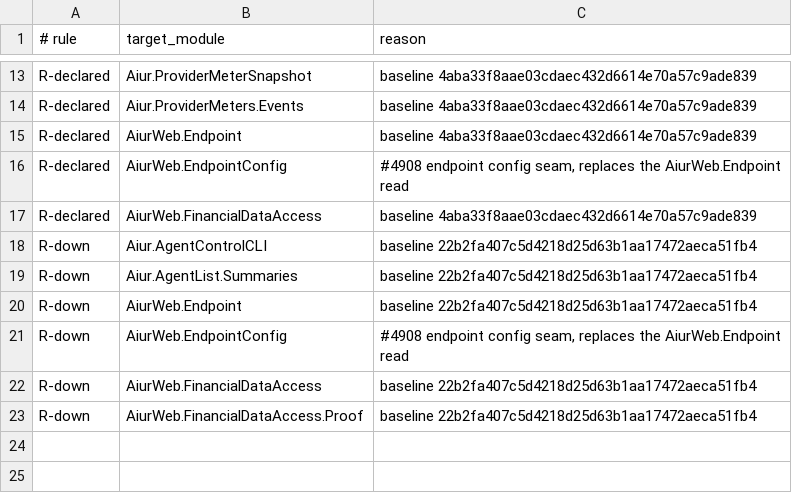
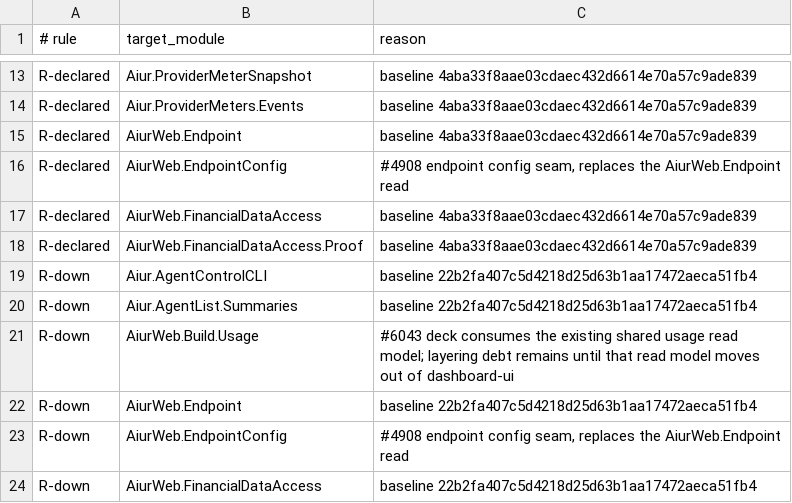
Before and after one commit to aiur-team/aiur, a TSV file: scripts/components/allowlist/streamdeck-server.tsv, drawn as a sheet; only a part is shown, gaps mark what is left out; the shorter side is filled out with more unchanged rows.

Commit message:
Record shared usage layering constraint

```diff
--- a/scripts/components/allowlist/streamdeck-server.tsv
+++ b/scripts/components/allowlist/streamdeck-server.tsv
@@ -17,4 +17,6 @@ R-declared	AiurWeb.EndpointConfig	#4908 endpoint config seam, replaces the AiurW
 R-declared	AiurWeb.FinancialDataAccess	baseline 4aba33f8aae03cdaec432d6614e70a57c9ade839
+R-declared	AiurWeb.FinancialDataAccess.Proof	baseline 4aba33f8aae03cdaec432d6614e70a57c9ade839
 R-down	Aiur.AgentControlCLI	baseline 22b2fa407c5d4218d25d63b1aa17472aeca51fb4
 R-down	Aiur.AgentList.Summaries	baseline 22b2fa407c5d4218d25d63b1aa17472aeca51fb4
+R-down	AiurWeb.Build.Usage	#6043 deck consumes the existing shared usage read model; layering debt remains until that read model moves out of dashboard-ui
 R-down	AiurWeb.Endpoint	baseline 22b2fa407c5d4218d25d63b1aa17472aeca51fb4
```
